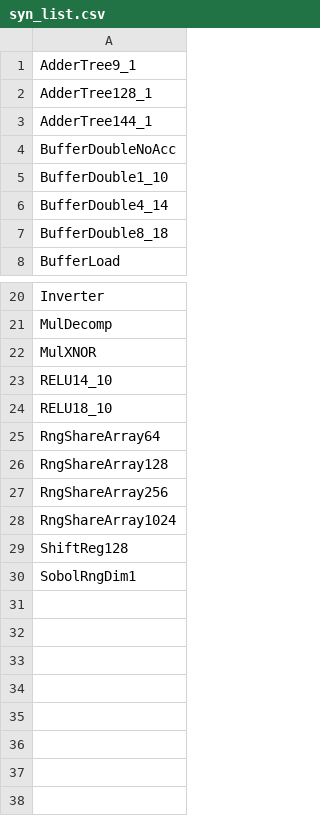
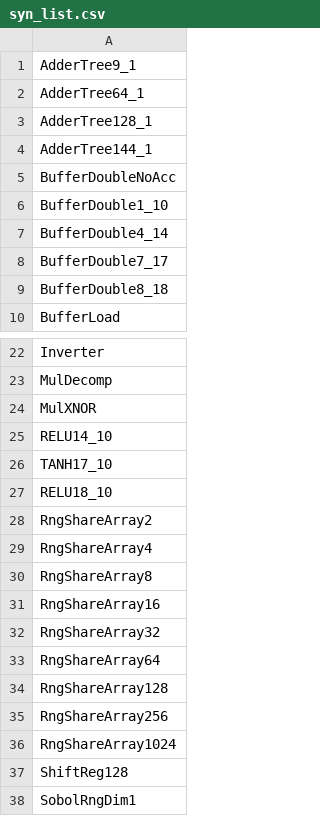
Before and after one commit to diwu1990/UnarySim, a CSV file: app/uBrain/hw/module/syn_list.csv, drawn as a sheet; only a part is shown, gaps mark what is left out.

Commit message:
add module

```diff
--- a/app/uBrain/hw/module/syn_list.csv
+++ b/app/uBrain/hw/module/syn_list.csv
@@ -1,2 +1,3 @@
 AdderTree9_1
+AdderTree64_1
 AdderTree128_1
@@ -6,2 +7,3 @@ BufferDouble1_10
 BufferDouble4_14
+BufferDouble7_17
 BufferDouble8_18
@@ -23,3 +25,9 @@ MulXNOR
 RELU14_10
+TANH17_10
 RELU18_10
+RngShareArray2
+RngShareArray4
+RngShareArray8
+RngShareArray16
+RngShareArray32
 RngShareArray64
```
Also changed, not shown: 1 other file.
